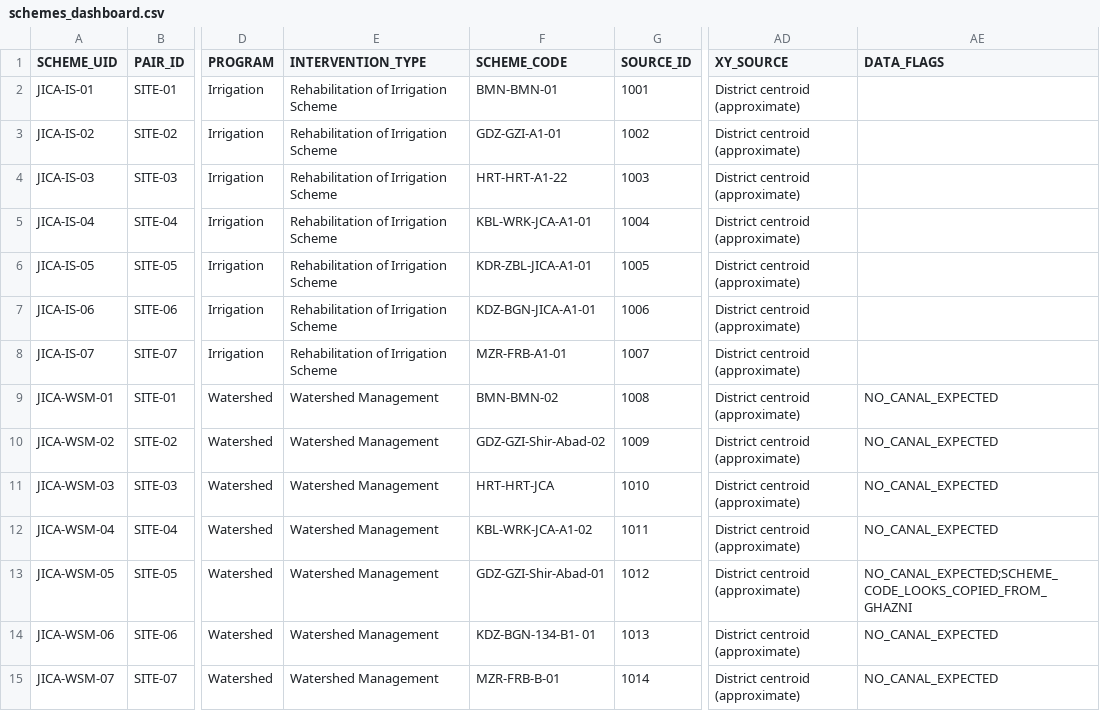
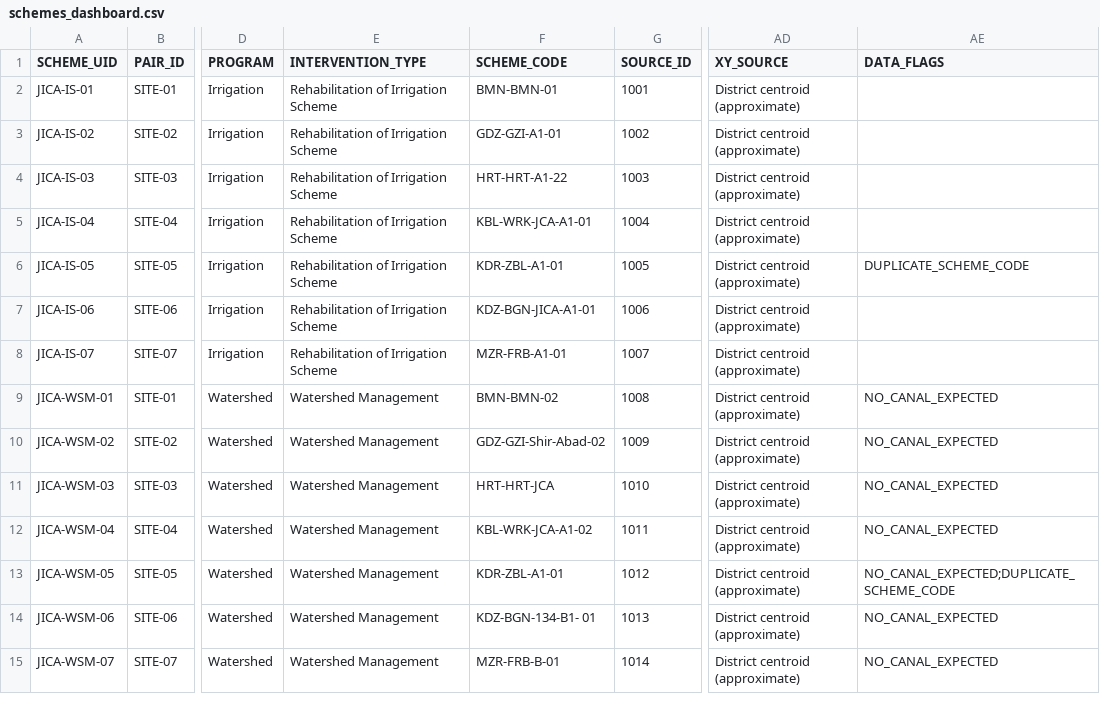
Before and after one commit to Maziarkarimi88/CursorMaziar, a CSV file: JICA_Schemes_Dashboard/data/schemes_dashboard.csv, drawn as a sheet; only a part is shown, gaps mark what is left out; the diff names each change by its address in the sheet, - before the commit and + after, or states it on an @@ line.

```diff
--- a/JICA_Schemes_Dashboard/data/schemes_dashboard.csv
+++ b/JICA_Schemes_Dashboard/data/schemes_dashboard.csv
-F6 (SCHEME_CODE): KDR-ZBL-JICA-A1-01
+F6 (SCHEME_CODE): KDR-ZBL-A1-01
-AE6 (DATA_FLAGS): (empty)
+AE6 (DATA_FLAGS): DUPLICATE_SCHEME_CODE
-F13 (SCHEME_CODE): GDZ-GZI-Shir-Abad-01
+F13 (SCHEME_CODE): KDR-ZBL-A1-01
-AE13 (DATA_FLAGS): NO_CANAL_EXPECTED;SCHEME_CODE_LOOKS_COPIED_FROM_GHAZNI
+AE13 (DATA_FLAGS): NO_CANAL_EXPECTED;DUPLICATE_SCHEME_CODE
```
Also changed, not shown: 3 other files.
